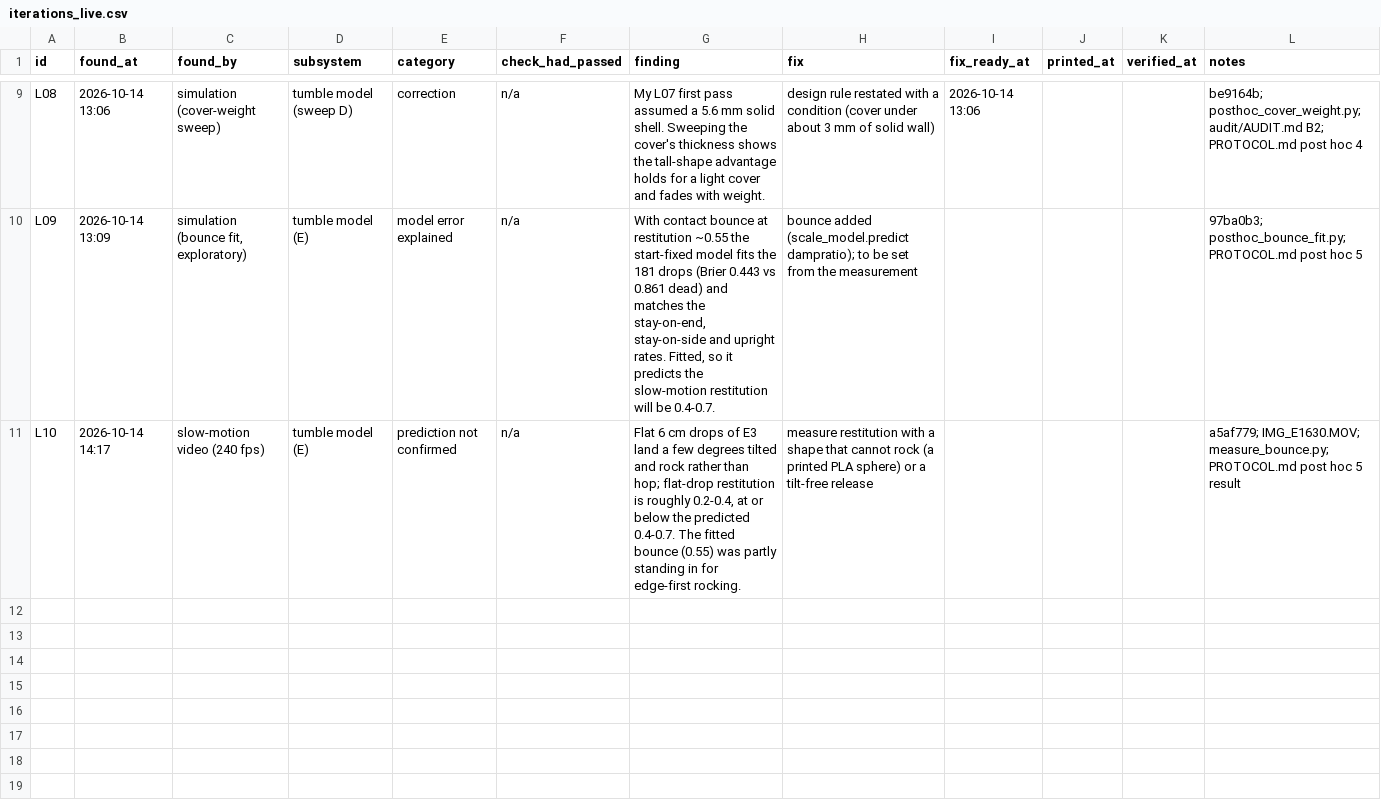
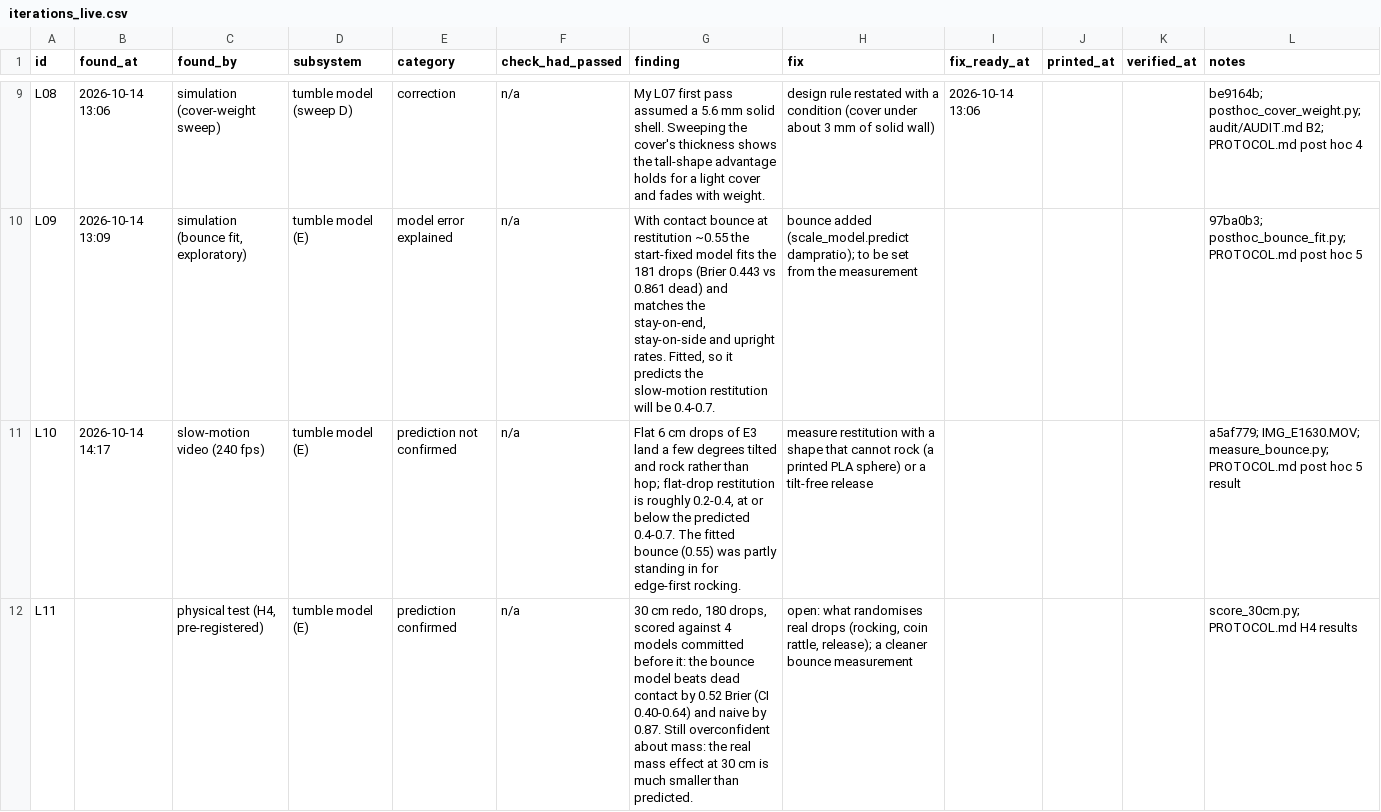
Before and after one commit to ZacharyShaver/FPVTank_Prototype, a CSV file: research/data/iterations_live.csv, drawn as a sheet; only a part is shown, gaps mark what is left out.

```diff
--- a/research/data/iterations_live.csv
+++ b/research/data/iterations_live.csv
@@ -11 +11,2 @@ L09,2026-10-14 13:09,"simulation (bounce fit, exploratory)",tumble model (E),mod
 L10,2026-10-14 14:17,slow-motion video (240 fps),tumble model (E),prediction not confirmed,n/a,"Flat 6 cm drops of E3 land a few degrees tilted and rock rather than hop; flat-drop restitution is roughly 0.2-0.4, at or below the predicted 0.4-0.7. The fitted bounce (0.55) was partly standing in for edge-first rocking.",measure restitution with a shape that cannot rock (a printed PLA sphere) or a tilt-free release,,,,a5af779; IMG_E1630.MOV; measure_bounce.py; PROTOCOL.md post hoc 5 result
+L11,,"physical test (H4, pre-registered)",tumble model (E),prediction confirmed,n/a,"30 cm redo, 180 drops, scored against 4 models committed before it: the bounce model beats dead contact by 0.52 Brier (CI 0.40-0.64) and naive by 0.87. Still overconfident about mass: the real mass effect at 30 cm is much smaller than predicted.","open: what randomises real drops (rocking, coin rattle, release); a cleaner bounce measurement",,,,score_30cm.py; PROTOCOL.md H4 results
```
Also changed, not shown: research/data/drops/run3_30cm.csv, 5 other files.
